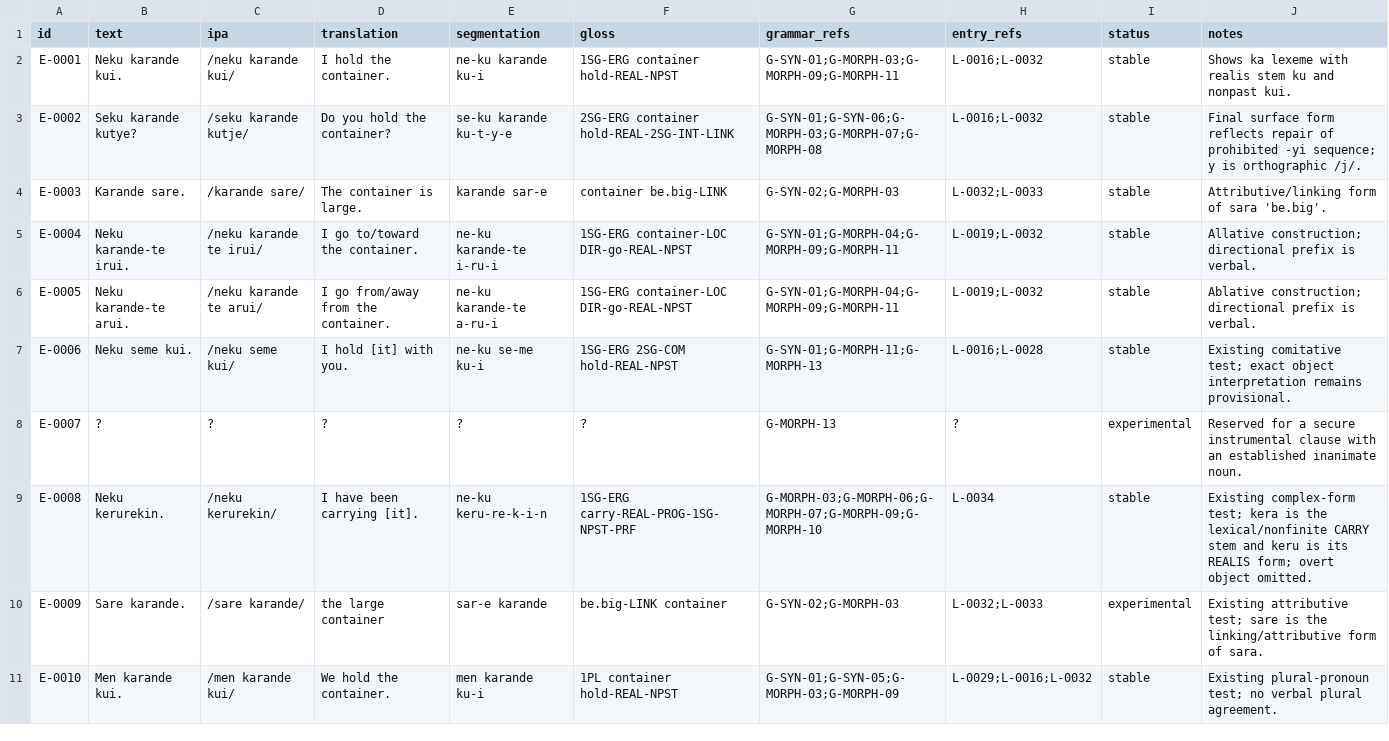
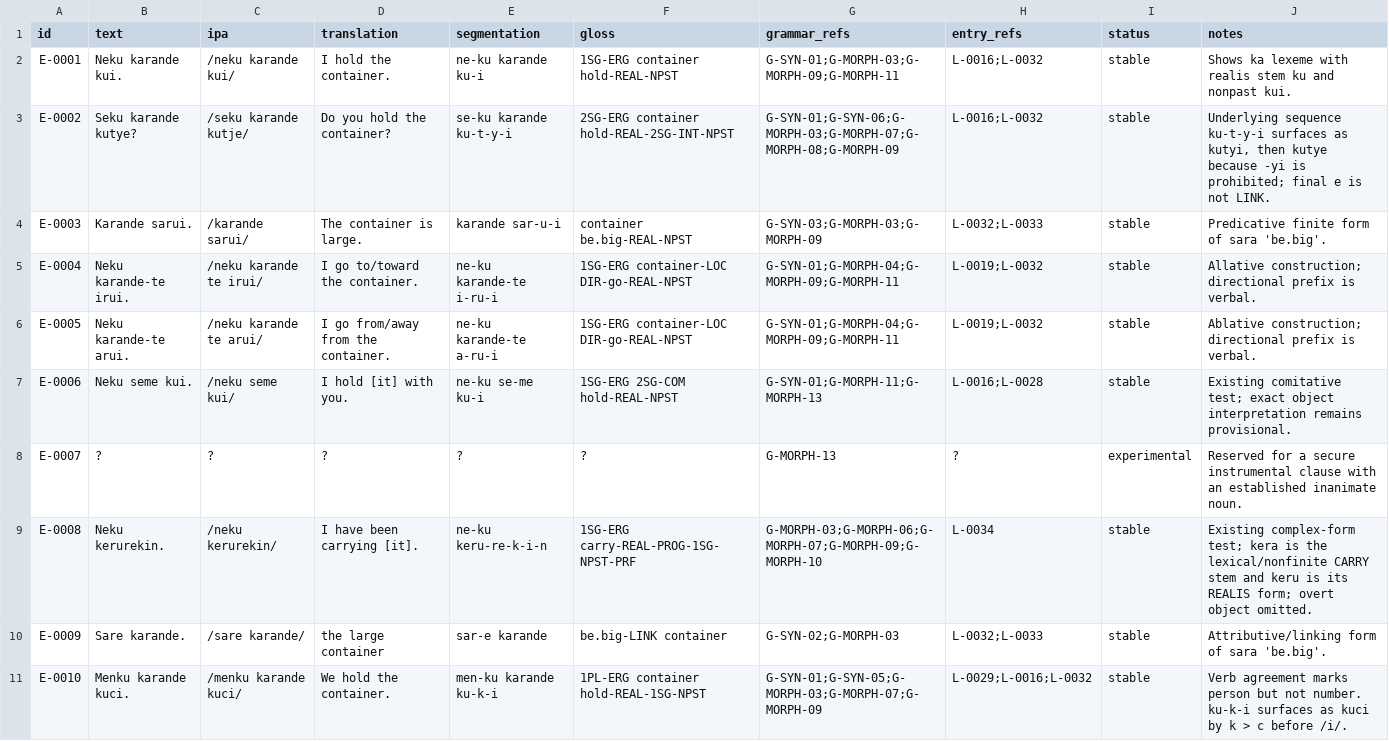
Before and after one commit to kaelschneider/conlang, a TSV file: EXAMPLES.tsv, drawn as a sheet.

Commit message:
Correct examples and resolve E-0010 agreement

```diff
--- a/EXAMPLES.tsv
+++ b/EXAMPLES.tsv
@@ -2,4 +2,4 @@ id	text	ipa	translation	segmentation	gloss	grammar_refs	entry_refs	status	notes
 E-0001	Neku karande kui.	/neku karande kui/	I hold the container.	ne-ku karande ku-i	1SG-ERG container hold-REAL-NPST	G-SYN-01;G-MORPH-03;G-MORPH-09;G-MORPH-11	L-0016;L-0032	stable	Shows ka lexeme with realis stem ku and nonpast kui.
-E-0002	Seku karande kutye?	/seku karande kutje/	Do you hold the container?	se-ku karande ku-t-y-e	2SG-ERG container hold-REAL-2SG-INT-LINK	G-SYN-01;G-SYN-06;G-MORPH-03;G-MORPH-07;G-MORPH-08	L-0016;L-0032	stable	Final surface form reflects repair of prohibited -yi sequence; y is orthographic /j/.
-E-0003	Karande sare.	/karande sare/	The container is large.	karande sar-e	container be.big-LINK	G-SYN-02;G-MORPH-03	L-0032;L-0033	stable	Attributive/linking form of sara 'be.big'.
+E-0002	Seku karande kutye?	/seku karande kutje/	Do you hold the container?	se-ku karande ku-t-y-i	2SG-ERG container hold-REAL-2SG-INT-NPST	G-SYN-01;G-SYN-06;G-MORPH-03;G-MORPH-07;G-MORPH-08;G-MORPH-09	L-0016;L-0032	stable	Underlying sequence ku-t-y-i surfaces as kutyi, then kutye because -yi is prohibited; final e is not LINK.
+E-0003	Karande sarui.	/karande sarui/	The container is large.	karande sar-u-i	container be.big-REAL-NPST	G-SYN-03;G-MORPH-03;G-MORPH-09	L-0032;L-0033	stable	Predicative finite form of sara 'be.big'.
 E-0004	Neku karande-te irui.	/neku karande te irui/	I go to/toward the container.	ne-ku karande-te i-ru-i	1SG-ERG container-LOC DIR-go-REAL-NPST	G-SYN-01;G-MORPH-04;G-MORPH-09;G-MORPH-11	L-0019;L-0032	stable	Allative construction; directional prefix is verbal.
@@ -9,3 +9,3 @@ E-0007	?	?	?	?	?	G-MORPH-13	?	experimental	Reserved for a secure instrumental cl
 E-0008	Neku kerurekin.	/neku kerurekin/	I have been carrying [it].	ne-ku keru-re-k-i-n	1SG-ERG carry-REAL-PROG-1SG-NPST-PRF	G-MORPH-03;G-MORPH-06;G-MORPH-07;G-MORPH-09;G-MORPH-10	L-0034	stable	Existing complex-form test; kera is the lexical/nonfinite CARRY stem and keru is its REALIS form; overt object omitted.
-E-0009	Sare karande.	/sare karande/	the large container	sar-e karande	be.big-LINK container	G-SYN-02;G-MORPH-03	L-0032;L-0033	experimental	Existing attributive test; sare is the linking/attributive form of sara.
-E-0010	Men karande kui.	/men karande kui/	We hold the container.	men karande ku-i	1PL container hold-REAL-NPST	G-SYN-01;G-SYN-05;G-MORPH-03;G-MORPH-09	L-0029;L-0016;L-0032	stable	Existing plural-pronoun test; no verbal plural agreement.
+E-0009	Sare karande.	/sare karande/	the large container	sar-e karande	be.big-LINK container	G-SYN-02;G-MORPH-03	L-0032;L-0033	stable	Attributive/linking form of sara 'be.big'.
+E-0010	Menku karande kuci.	/menku karande kuci/	We hold the container.	men-ku karande ku-k-i	1PL-ERG container hold-REAL-1SG-NPST	G-SYN-01;G-SYN-05;G-MORPH-03;G-MORPH-07;G-MORPH-09	L-0029;L-0016;L-0032	stable	Verb agreement marks person but not number. ku-k-i surfaces as kuci by k > c before /i/.
```
